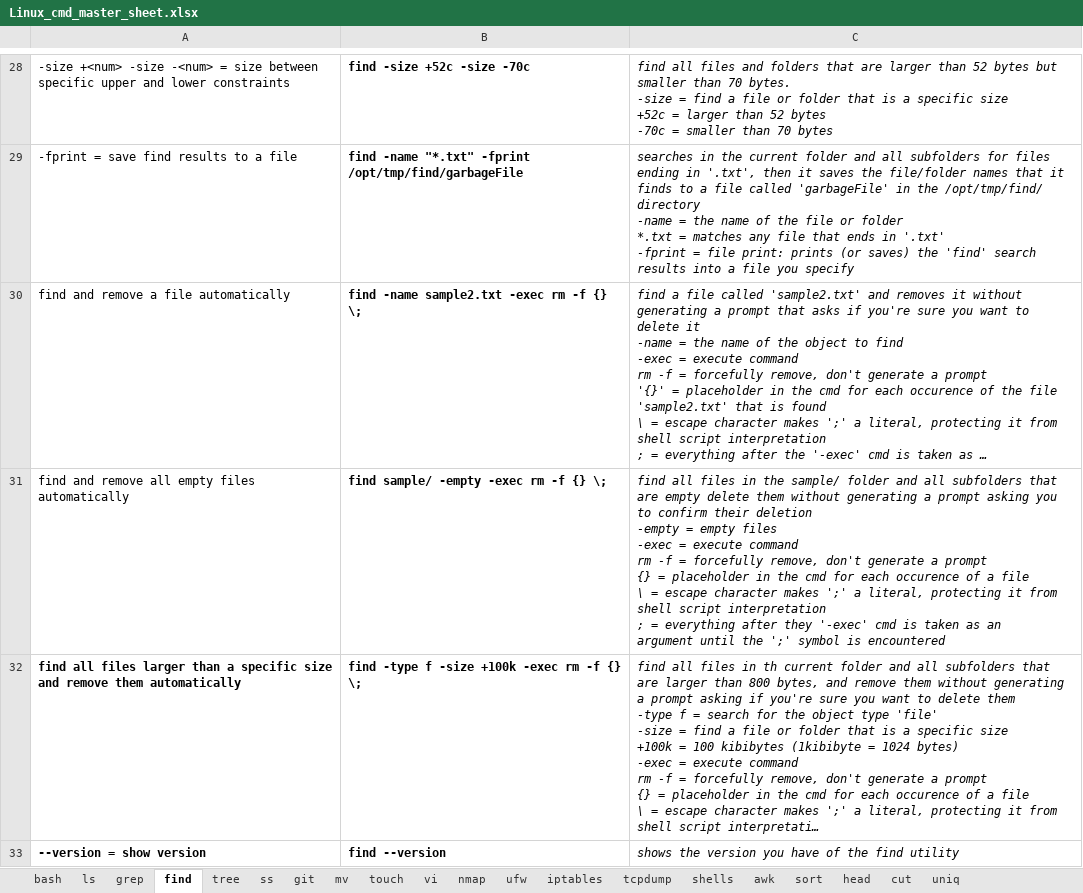
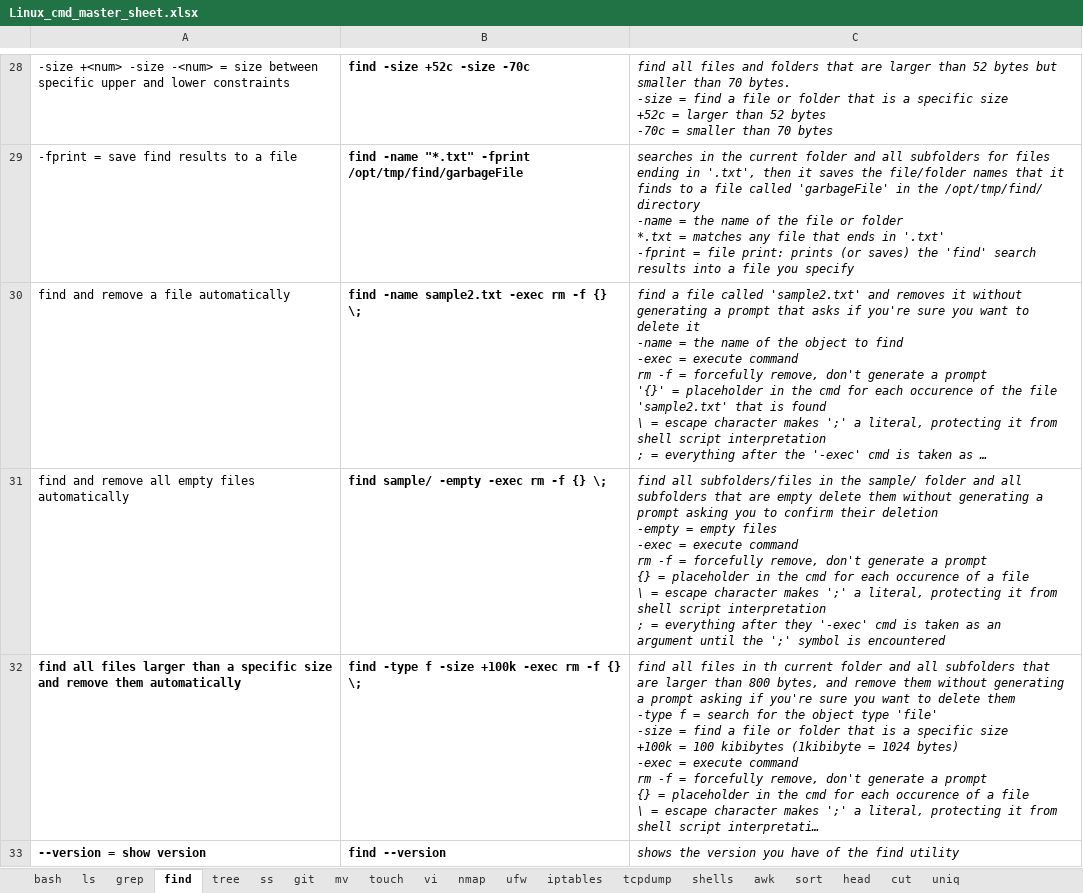
Before and after one commit to hoyle-timothy/Linux-cmds-cheat-sheet, an Excel workbook: Linux_cmd_master_sheet.xlsx, sheet find, drawn as a sheet; only a part is shown, gaps mark what is left out; long unchanged cells end in …; values as stored, in another font and other column widths than the file's, no borders; the diff names each change by its address in the sheet, - before the commit and + after, or states it on an @@ line.

```diff
--- a/Linux_cmd_master_sheet.xlsx (sheet find)
+++ b/Linux_cmd_master_sheet.xlsx (sheet find)
-C31: find all files in the…
+C31: find all subfolders/files in the…
```
Also changed, not shown: sheet iptables, charts or pictures.
